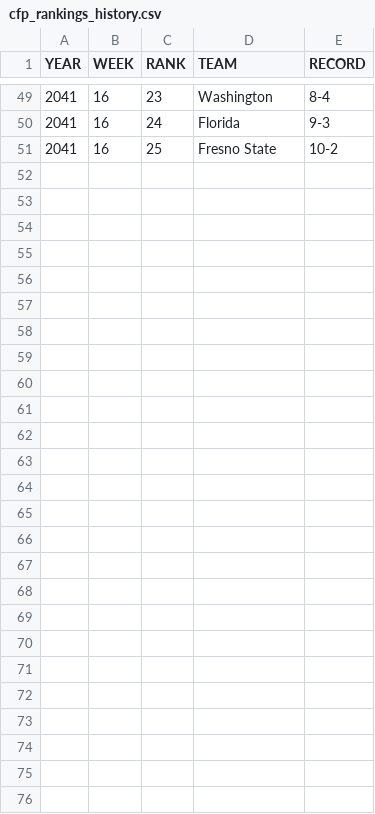
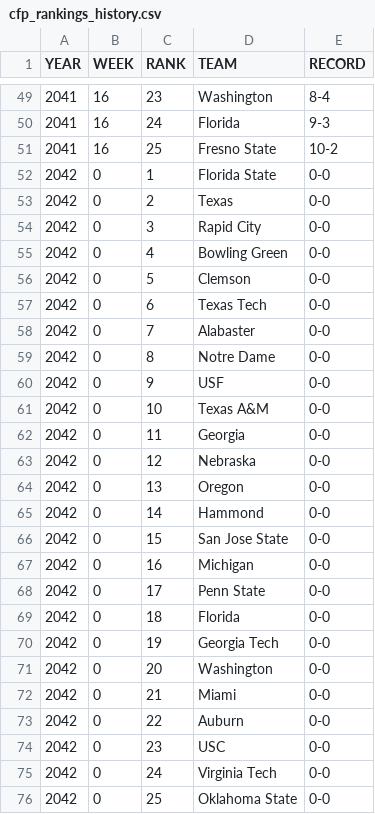
Before and after one commit to Stegs27/CFB_Dynasty_App, a CSV file: cfp_rankings_history.csv, drawn as a sheet; only a part is shown, gaps mark what is left out; the diff names each change by its address in the sheet, - before the commit and + after, or states it on an @@ line.

Commit message:
Add files via upload

```diff
--- a/cfp_rankings_history.csv
+++ b/cfp_rankings_history.csv
+row 52: 2042 | 0 | 1 | Florida State | 0-0
+row 53: 2042 | 0 | 2 | Texas | 0-0
+row 54: 2042 | 0 | 3 | Rapid City | 0-0
+row 55: 2042 | 0 | 4 | Bowling Green | 0-0
+row 56: 2042 | 0 | 5 | Clemson | 0-0
+row 57: 2042 | 0 | 6 | Texas Tech | 0-0
+row 58: 2042 | 0 | 7 | Alabaster | 0-0
+row 59: 2042 | 0 | 8 | Notre Dame | 0-0
+row 60: 2042 | 0 | 9 | USF | 0-0
+row 61: 2042 | 0 | 10 | Texas A&M | 0-0
+row 62: 2042 | 0 | 11 | Georgia | 0-0
+row 63: 2042 | 0 | 12 | Nebraska | 0-0
+row 64: 2042 | 0 | 13 | Oregon | 0-0
+row 65: 2042 | 0 | 14 | Hammond | 0-0
+row 66: 2042 | 0 | 15 | San Jose State | 0-0
+row 67: 2042 | 0 | 16 | Michigan | 0-0
+row 68: 2042 | 0 | 17 | Penn State | 0-0
+row 69: 2042 | 0 | 18 | Florida | 0-0
+row 70: 2042 | 0 | 19 | Georgia Tech | 0-0
+row 71: 2042 | 0 | 20 | Washington | 0-0
+row 72: 2042 | 0 | 21 | Miami | 0-0
+row 73: 2042 | 0 | 22 | Auburn | 0-0
+row 74: 2042 | 0 | 23 | USC | 0-0
+row 75: 2042 | 0 | 24 | Virginia Tech | 0-0
+row 76: 2042 | 0 | 25 | Oklahoma State | 0-0
```
